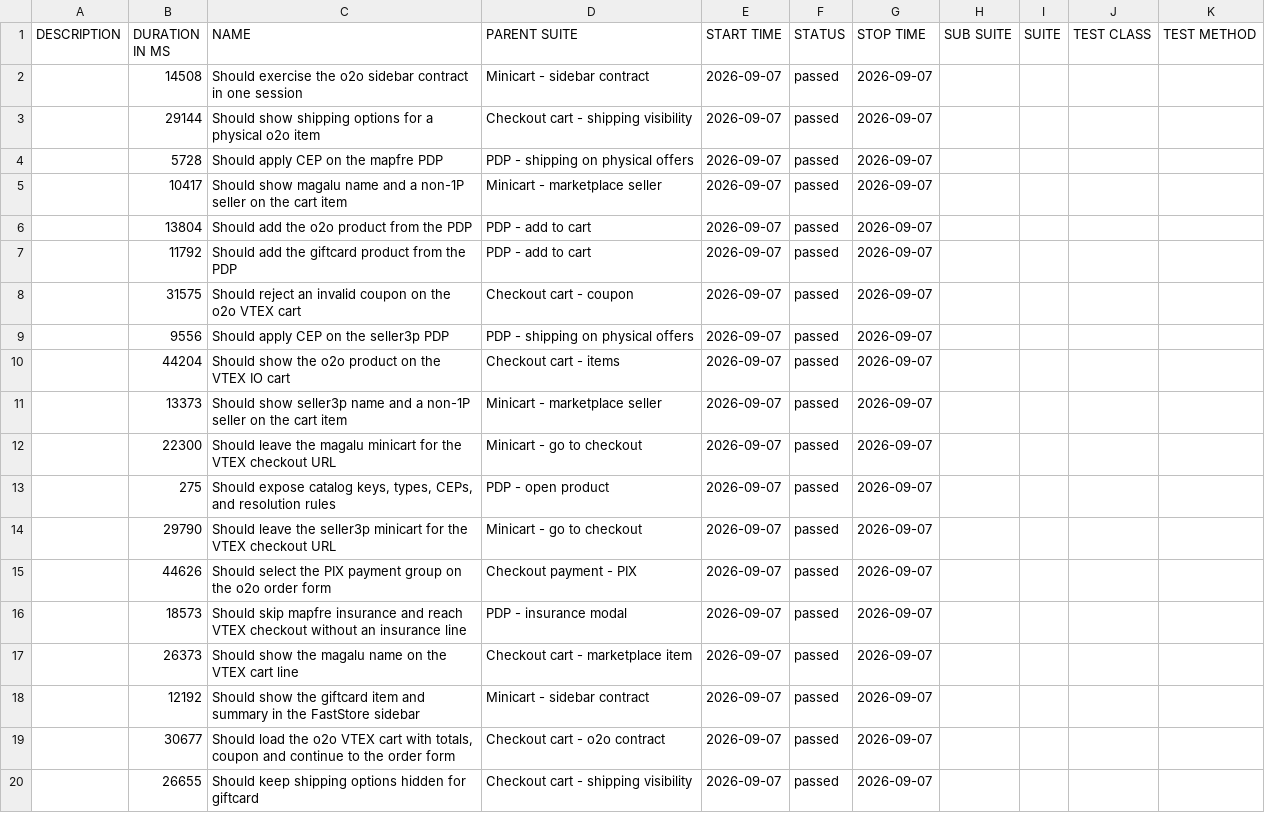
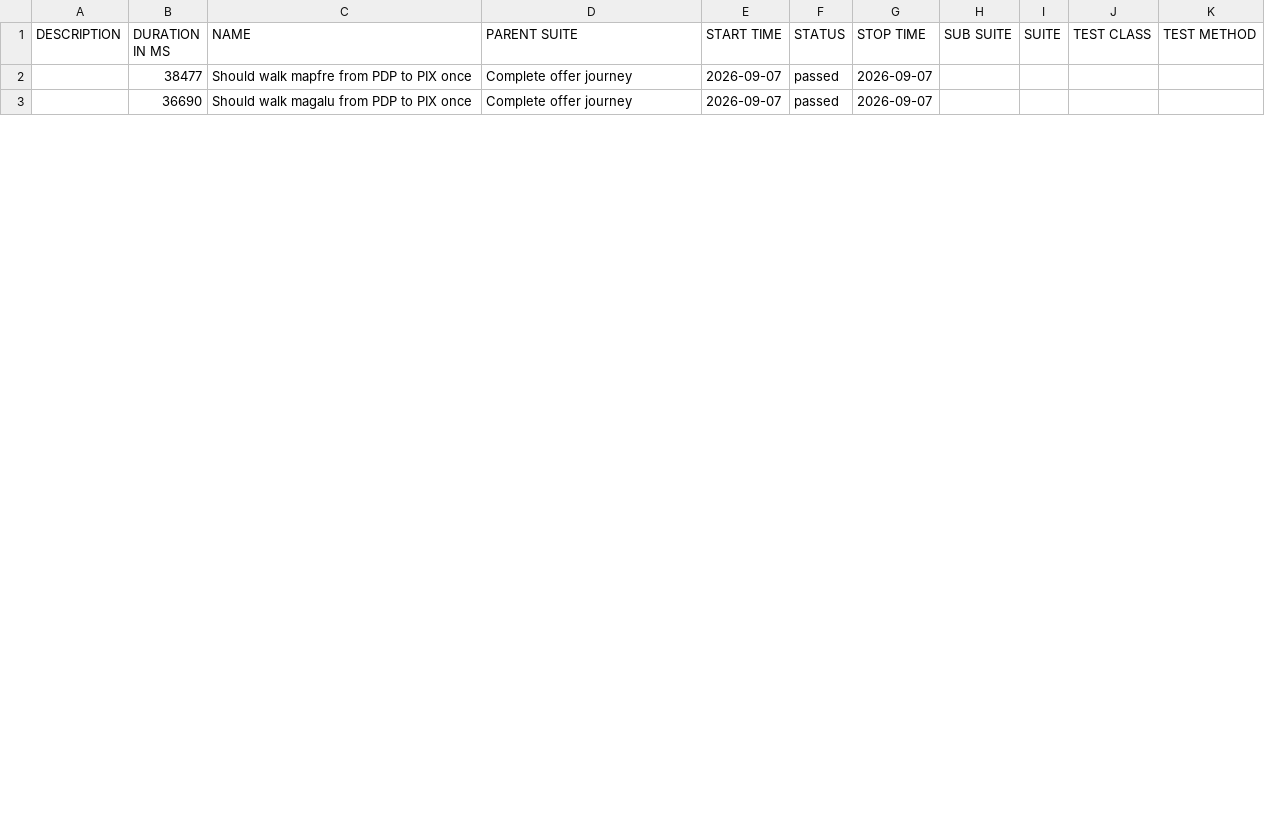
Before and after one commit to MaximusPonciano/gh-pages, a CSV file: allure-report/data/suites.csv, drawn as a sheet; only a part is shown; the diff covers the shown part only.

```diff
--- a/allure-report/data/suites.csv
+++ b/allure-report/data/suites.csv
@@ -1,20 +1,3 @@
 "DESCRIPTION","DURATION IN MS","NAME","PARENT SUITE","START TIME","STATUS","STOP TIME","SUB SUITE","SUITE","TEST CLASS","TEST METHOD"
-"","14508","Should exercise the o2o sidebar contract in one session","Minicart - sidebar contract","2026-09-07","passed","2026-09-07","","","",""
-"","29144","Should show shipping options for a physical o2o item","Checkout cart - shipping visibility","2026-09-07","passed","2026-09-07","","","",""
-"","5728","Should apply CEP on the mapfre PDP","PDP - shipping on physical offers","2026-09-07","passed","2026-09-07","","","",""
-"","10417","Should show magalu name and a non-1P seller on the cart item","Minicart - marketplace seller","2026-09-07","passed","2026-09-07","","","",""
-"","13804","Should add the o2o product from the PDP","PDP - add to cart","2026-09-07","passed","2026-09-07","","","",""
-"","11792","Should add the giftcard product from the PDP","PDP - add to cart","2026-09-07","passed","2026-09-07","","","",""
-"","31575","Should reject an invalid coupon on the o2o VTEX cart","Checkout cart - coupon","2026-09-07","passed","2026-09-07","","","",""
-"","9556","Should apply CEP on the seller3p PDP","PDP - shipping on physical offers","2026-09-07","passed","2026-09-07","","","",""
-"","44204","Should show the o2o product on the VTEX IO cart","Checkout cart - items","2026-09-07","passed","2026-09-07","","","",""
-"","13373","Should show seller3p name and a non-1P seller on the cart item","Minicart - marketplace seller","2026-09-07","passed","2026-09-07","","","",""
-"","22300","Should leave the magalu minicart for the VTEX checkout URL","Minicart - go to checkout","2026-09-07","passed","2026-09-07","","","",""
-"","275","Should expose catalog keys, types, CEPs, and resolution rules","PDP - open product","2026-09-07","passed","2026-09-07","","","",""
-"","29790","Should leave the seller3p minicart for the VTEX checkout URL","Minicart - go to checkout","2026-09-07","passed","2026-09-07","","","",""
-"","44626","Should select the PIX payment group on the o2o order form","Checkout payment - PIX","2026-09-07","passed","2026-09-07","","","",""
-"","18573","Should skip mapfre insurance and reach VTEX checkout without an insurance line","PDP - insurance modal","2026-09-07","passed","2026-09-07","","","",""
-"","26373","Should show the magalu name on the VTEX cart line","Checkout cart - marketplace item","2026-09-07","passed","2026-09-07","","","",""
-"","12192","Should show the giftcard item and summary in the FastStore sidebar","Minicart - sidebar contract","2026-09-07","passed","2026-09-07","","","",""
-"","30677","Should load the o2o VTEX cart with totals, coupon and continue to the order form","Checkout cart - o2o contract","2026-09-07","passed","2026-09-07","","","",""
-"","26655","Should keep shipping options hidden for giftcard","Checkout cart - shipping visibility","2026-09-07","passed","2026-09-07","","","",""
+"","38477","Should walk mapfre from PDP to PIX once","Complete offer journey","2026-09-07","passed","2026-09-07","","","",""
+"","36690","Should walk magalu from PDP to PIX once","Complete offer journey","2026-09-07","passed","2026-09-07","","","",""
```
Also changed, not shown: 7 removed rows and 9 edited cells elsewhere in this file, 28 other files.
